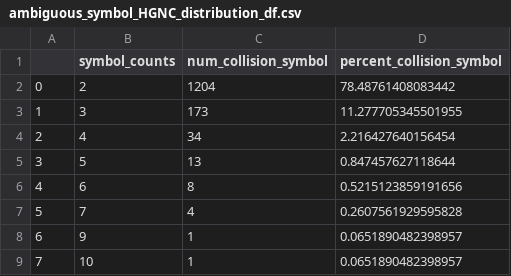
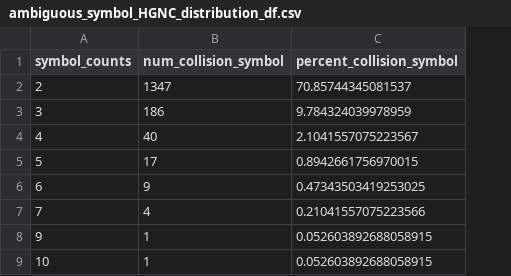
Before and after one commit to cancervariants/gene-harmony-analysis, a CSV file: output/ambiguous_symbol_HGNC_distribution_df.csv, drawn as a sheet; removed rows and columns are numbered as before the commit, all else as after; the diff names each change by its address in the sheet, - before the commit and + after, or states it on an @@ line.

```diff
--- a/output/ambiguous_symbol_HGNC_distribution_df.csv
+++ b/output/ambiguous_symbol_HGNC_distribution_df.csv
-column A, rows 2-9: 0 | 1 | 2 | 3 | 4 | 5 | 6 | 7
-B2 (num_collision_symbol): 1204
+B2 (num_collision_symbol): 1347
-C2 (percent_collision_symbol): 78.48761408083442
+C2 (percent_collision_symbol): 70.85744345081537
-B3 (num_collision_symbol): 173
+B3 (num_collision_symbol): 186
-C3 (percent_collision_symbol): 11.277705345501955
+C3 (percent_collision_symbol): 9.784324039978959
-B4 (num_collision_symbol): 34
+B4 (num_collision_symbol): 40
-C4 (percent_collision_symbol): 2.216427640156454
+C4 (percent_collision_symbol): 2.1041557075223567
-B5 (num_collision_symbol): 13
+B5 (num_collision_symbol): 17
-C5 (percent_collision_symbol): 0.847457627118644
+C5 (percent_collision_symbol): 0.8942661756970015
-B6 (num_collision_symbol): 8
+B6 (num_collision_symbol): 9
-C6 (percent_collision_symbol): 0.5215123859191656
+C6 (percent_collision_symbol): 0.47343503419253025
-C7 (percent_collision_symbol): 0.2607561929595828
+C7 (percent_collision_symbol): 0.21041557075223566
-C8:C9 (percent_collision_symbol): 0.0651890482398957
+C8:C9 (percent_collision_symbol): 0.052603892688058915
```
Also changed, not shown: output/HGNC_ambiguous_symbol_count_histogram_df.csv, output/NCBI_ambiguous_symbol_count_histogram_df.csv, 31 other files.
